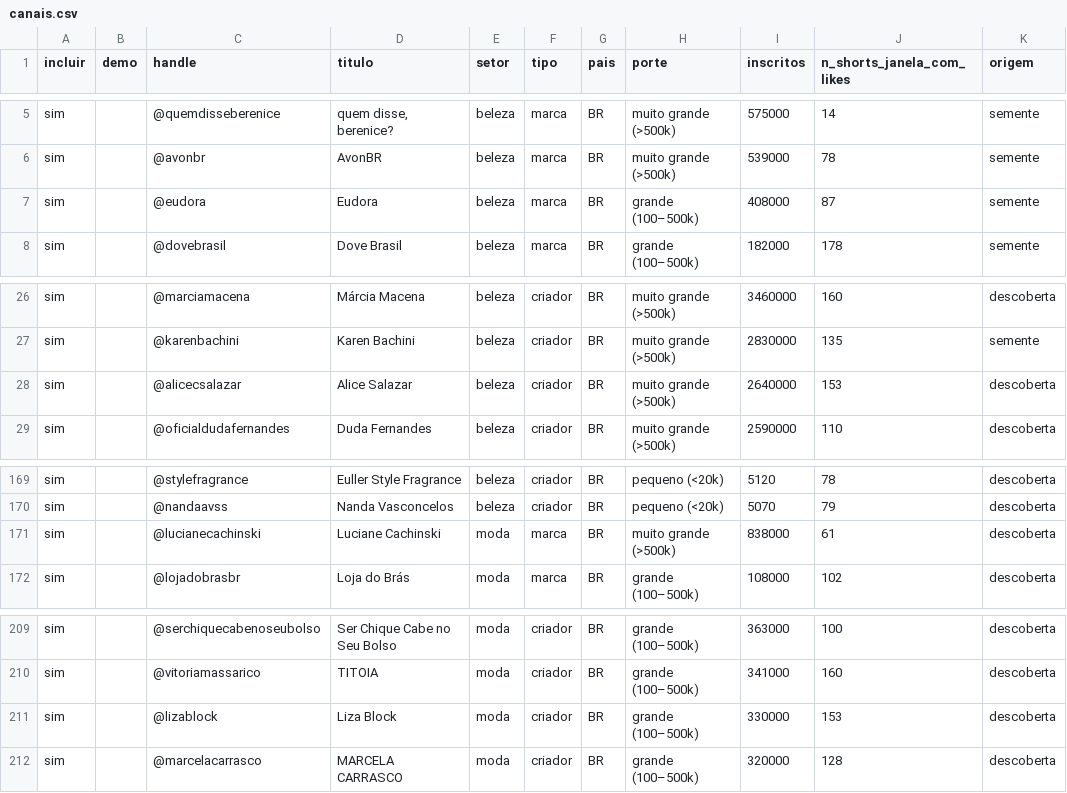
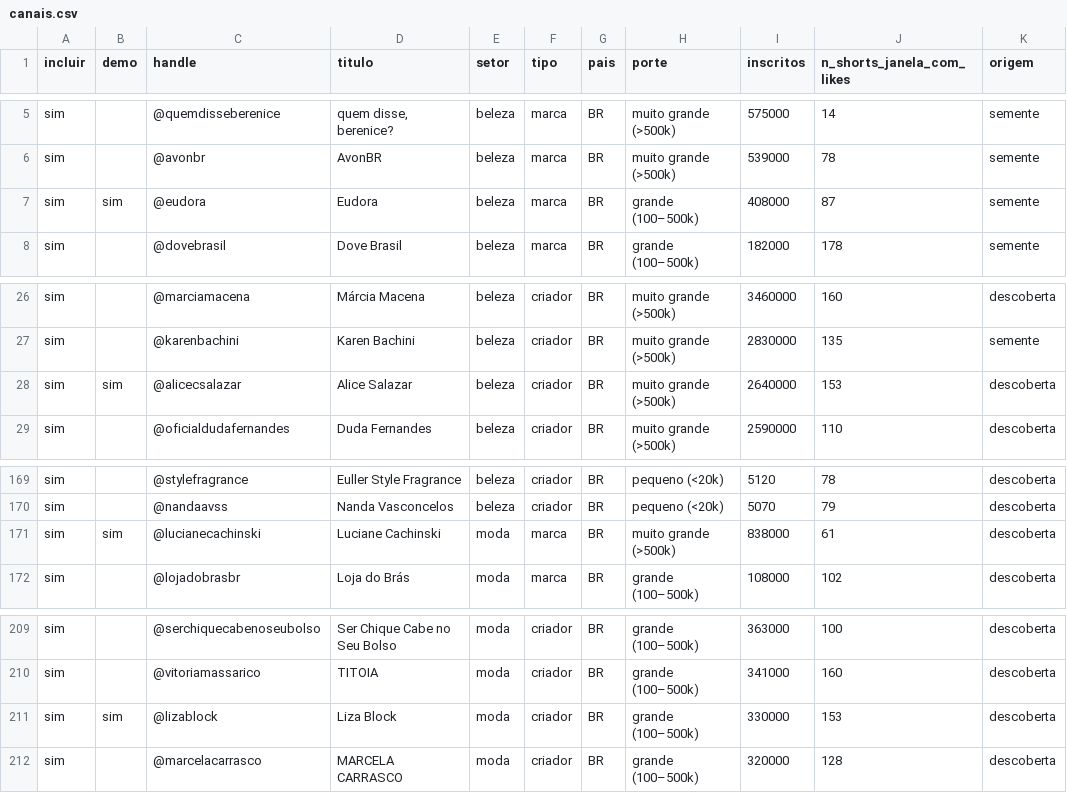
Before and after one commit to TiagoGardin/Galaxies, a CSV file: data/canais.csv, drawn as a sheet; only a part is shown, gaps mark what is left out; the diff names each change by its address in the sheet, - before the commit and + after, or states it on an @@ line.

Commit message:
data: marca canais de demonstração (Eudora, Alice Salazar, Luciane Cachinski, Liza Block)

```diff
--- a/data/canais.csv
+++ b/data/canais.csv
-B7 (demo): (empty)
+B7 (demo): sim
-B28 (demo): (empty)
+B28 (demo): sim
-B171 (demo): (empty)
+B171 (demo): sim
-B211 (demo): (empty)
+B211 (demo): sim
```
